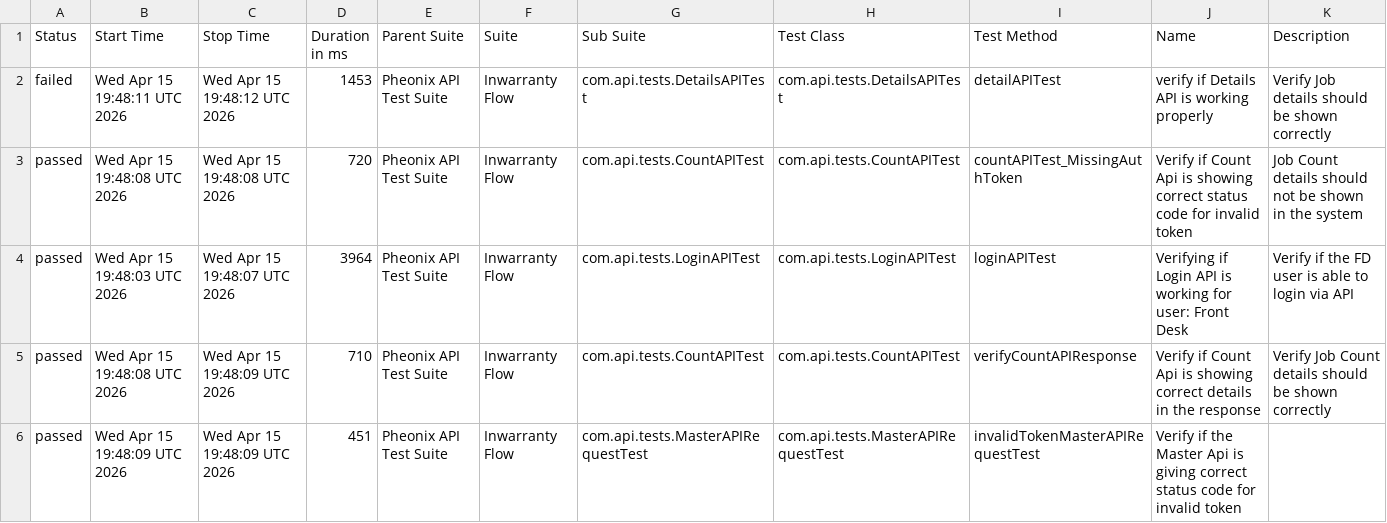
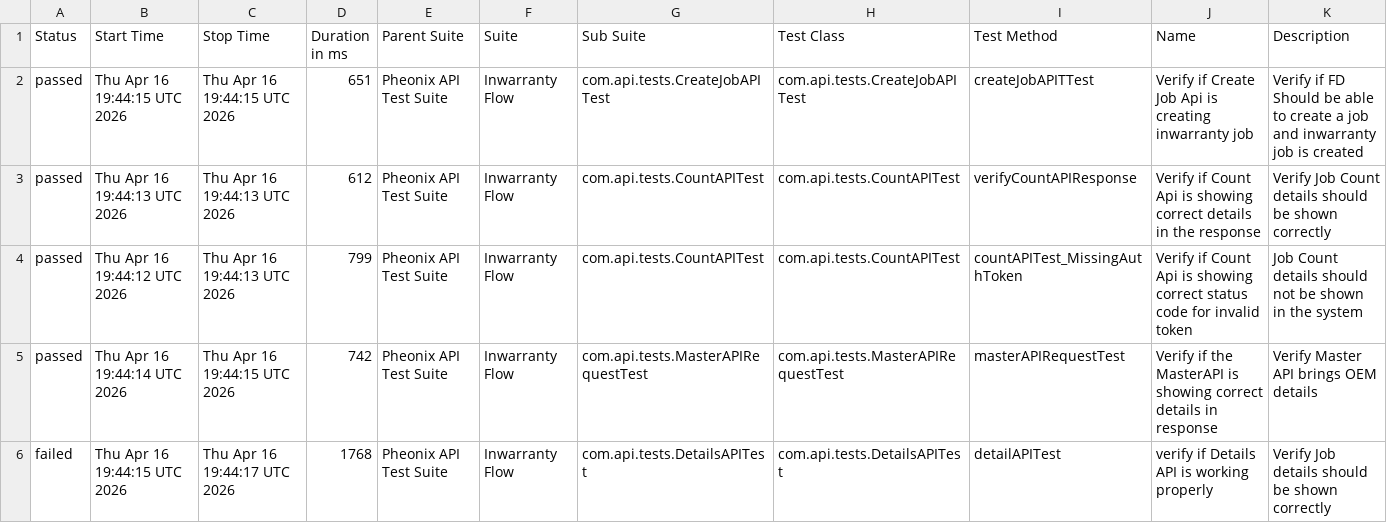
Before and after one commit to AnantKinlekar/PheonixTestAutomationFramework, a CSV file: data/suites.csv, drawn as a sheet; only a part is shown; the diff covers the shown part only.

```diff
--- a/data/suites.csv
+++ b/data/suites.csv
@@ -1,6 +1,6 @@
 "Status","Start Time","Stop Time","Duration in ms","Parent Suite","Suite","Sub Suite","Test Class","Test Method","Name","Description"
-"failed","Wed Apr 15 19:48:11 UTC 2026","Wed Apr 15 19:48:12 UTC 2026","1453","Pheonix API Test Suite","Inwarranty Flow","com.api.tests.DetailsAPITest","com.api.tests.DetailsAPITest","detailAPITest","verify if Details API is working properly","Verify Job details should be shown correctly"
-"passed","Wed Apr 15 19:48:08 UTC 2026","Wed Apr 15 19:48:08 UTC 2026","720","Pheonix API Test Suite","Inwarranty Flow","com.api.tests.CountAPITest","com.api.tests.CountAPITest","countAPITest_MissingAuthToken","Verify if Count Api is showing correct status code for invalid token","Job Count details should not be shown in the system"
-"passed","Wed Apr 15 19:48:03 UTC 2026","Wed Apr 15 19:48:07 UTC 2026","3964","Pheonix API Test Suite","Inwarranty Flow","com.api.tests.LoginAPITest","com.api.tests.LoginAPITest","loginAPITest","Verifying if Login API is working for user: Front Desk","Verify if the FD user is able to login via API"
-"passed","Wed Apr 15 19:48:08 UTC 2026","Wed Apr 15 19:48:09 UTC 2026","710","Pheonix API Test Suite","Inwarranty Flow","com.api.tests.CountAPITest","com.api.tests.CountAPITest","verifyCountAPIResponse","Verify if Count Api is showing correct details in the response","Verify Job Count details should be shown correctly"
-"passed","Wed Apr 15 19:48:09 UTC 2026","Wed Apr 15 19:48:09 UTC 2026","451","Pheonix API Test Suite","Inwarranty Flow","com.api.tests.MasterAPIRequestTest","com.api.tests.MasterAPIRequestTest","invalidTokenMasterAPIRequestTest","Verify if the Master Api is giving correct status code for invalid token",""
+"passed","Thu Apr 16 19:44:15 UTC 2026","Thu Apr 16 19:44:15 UTC 2026","651","Pheonix API Test Suite","Inwarranty Flow","com.api.tests.CreateJobAPITest","com.api.tests.CreateJobAPITest","createJobAPITTest","Verify if Create Job Api is creating inwarranty job","Verify if FD Should be able to create a job and inwarranty job is created"
+"passed","Thu Apr 16 19:44:13 UTC 2026","Thu Apr 16 19:44:13 UTC 2026","612","Pheonix API Test Suite","Inwarranty Flow","com.api.tests.CountAPITest","com.api.tests.CountAPITest","verifyCountAPIResponse","Verify if Count Api is showing correct details in the response","Verify Job Count details should be shown correctly"
+"passed","Thu Apr 16 19:44:12 UTC 2026","Thu Apr 16 19:44:13 UTC 2026","799","Pheonix API Test Suite","Inwarranty Flow","com.api.tests.CountAPITest","com.api.tests.CountAPITest","countAPITest_MissingAuthToken","Verify if Count Api is showing correct status code for invalid token","Job Count details should not be shown in the system"
+"passed","Thu Apr 16 19:44:14 UTC 2026","Thu Apr 16 19:44:15 UTC 2026","742","Pheonix API Test Suite","Inwarranty Flow","com.api.tests.MasterAPIRequestTest","com.api.tests.MasterAPIRequestTest","masterAPIRequestTest","Verify if the MasterAPI is showing correct details in response","Verify Master API brings OEM details"
+"failed","Thu Apr 16 19:44:15 UTC 2026","Thu Apr 16 19:44:17 UTC 2026","1768","Pheonix API Test Suite","Inwarranty Flow","com.api.tests.DetailsAPITest","com.api.tests.DetailsAPITest","detailAPITest","verify if Details API is working properly","Verify Job details should be shown correctly"
```
Also changed, not shown: 17 edited cells elsewhere in this file, data/behaviors.csv, 52 other files.
